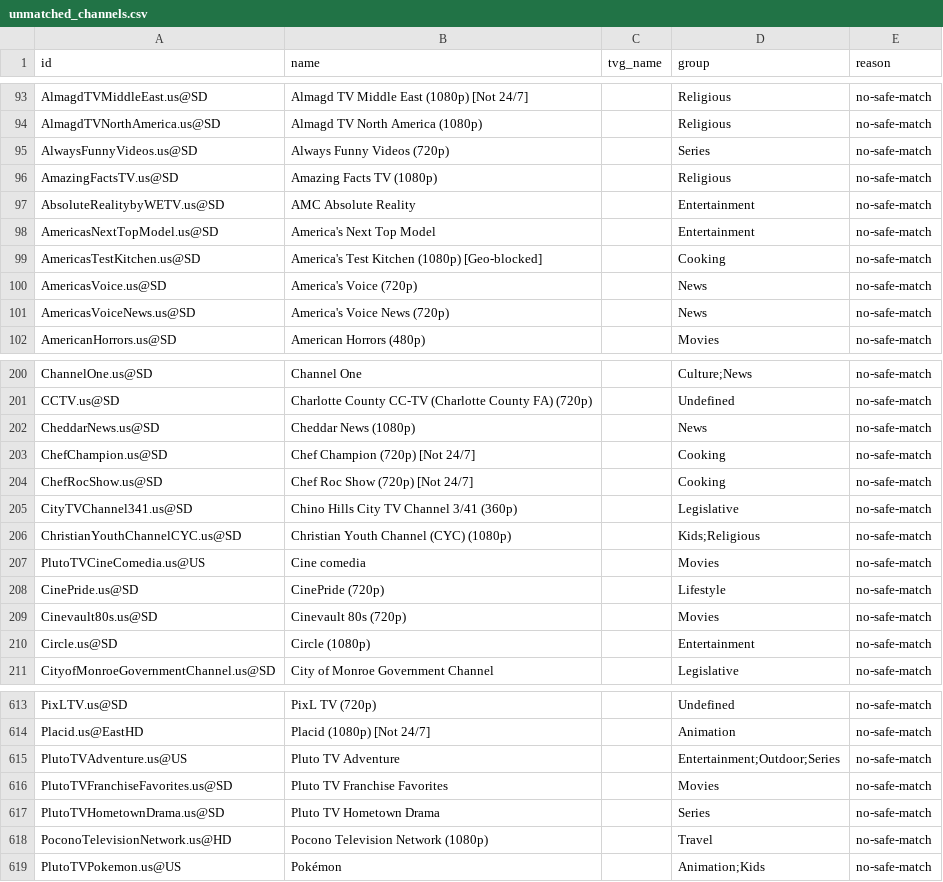
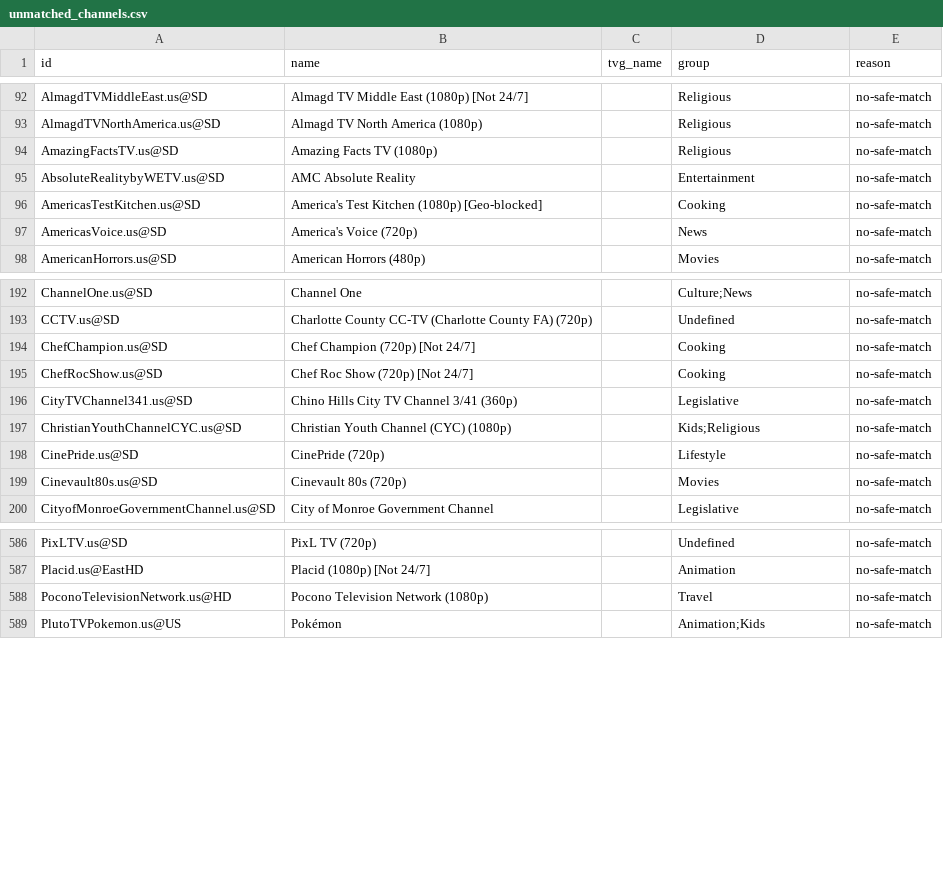
Before and after one commit to mjcotter13/iptv-us-epg, a CSV file: public/unmatched_channels.csv, drawn as a sheet; only a part is shown, gaps mark what is left out; the diff covers the shown part only; the diff names each change by its address in the sheet, - before the commit and + after, or states it on an @@ line.

```diff
--- a/public/unmatched_channels.csv
+++ b/public/unmatched_channels.csv
-row 95: AlwaysFunnyVideos.us@SD | Always Funny Videos (720p) |  | Series | no-safe-match
-row 98: AmericasNextTopModel.us@SD | America's Next Top Model |  | Entertainment | no-safe-match
-row 101: AmericasVoiceNews.us@SD | America's Voice News (720p) |  | News | no-safe-match
-row 202: CheddarNews.us@SD | Cheddar News (1080p) |  | News | no-safe-match
-row 207: PlutoTVCineComedia.us@US | Cine comedia |  | Movies | no-safe-match
-row 210: Circle.us@SD | Circle (1080p) |  | Entertainment | no-safe-match
-row 615: PlutoTVAdventure.us@US | Pluto TV Adventure |  | Entertainment;Outdoor;Series | no-safe-match
-row 616: PlutoTVFranchiseFavorites.us@SD | Pluto TV Franchise Favorites |  | Movies | no-safe-match
-row 617: PlutoTVHometownDrama.us@SD | Pluto TV Hometown Drama |  | Series | no-safe-match
```
Also changed, not shown: 28 removed rows elsewhere in this file, public/category_status.csv, public/high_value_unmatched.csv, 4 other files.
